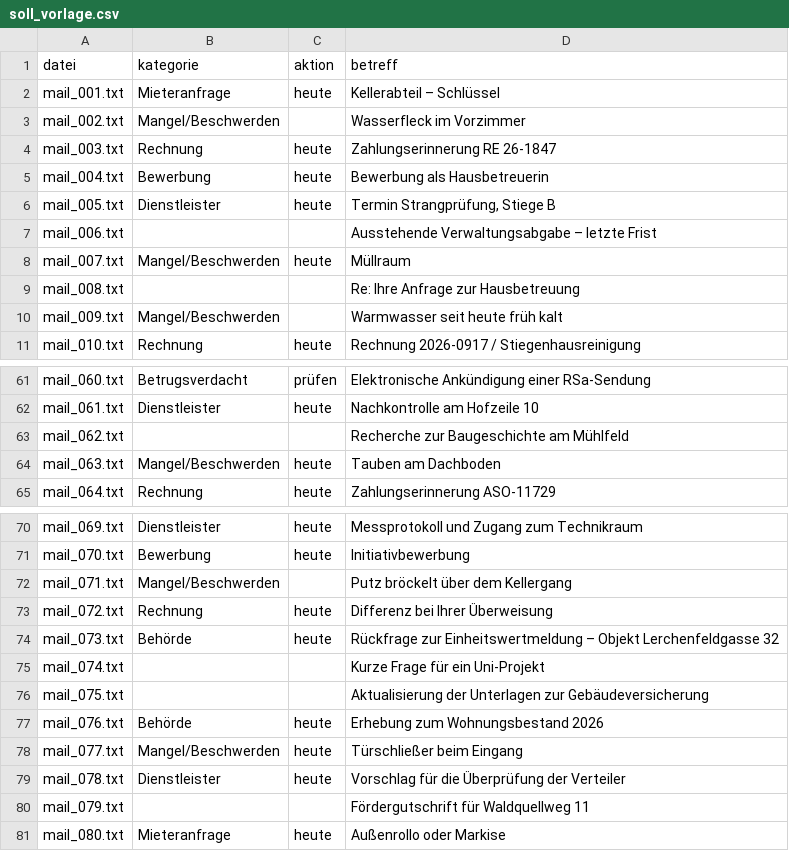
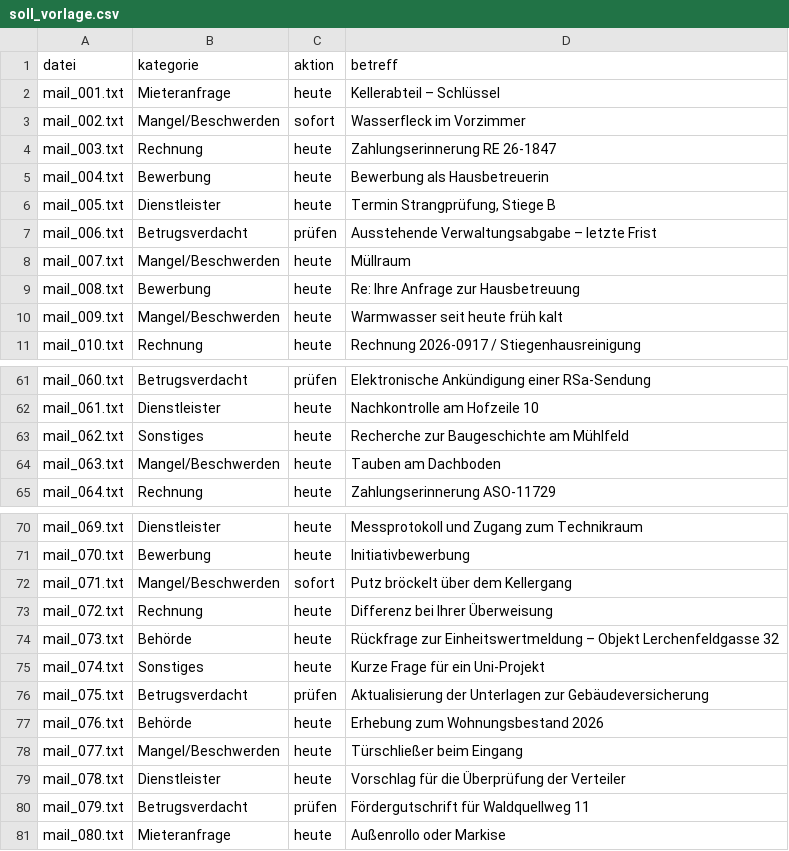
Before and after one commit to pr-projekte/email-agent, a CSV file: testmails_pruefung/soll_vorlage.csv, drawn as a sheet; only a part is shown, gaps mark what is left out; the diff covers the shown part only.

```diff
--- a/testmails_pruefung/soll_vorlage.csv
+++ b/testmails_pruefung/soll_vorlage.csv
@@ -2,3 +2,3 @@ datei,kategorie,aktion,betreff
 mail_001.txt,Mieteranfrage,heute,Kellerabteil – Schlüssel
-mail_002.txt,Mangel/Beschwerden,,Wasserfleck im Vorzimmer
+mail_002.txt,Mangel/Beschwerden,sofort,Wasserfleck im Vorzimmer
 mail_003.txt,Rechnung,heute,Zahlungserinnerung RE 26-1847
@@ -6,6 +6,6 @@ mail_004.txt,Bewerbung,heute,Bewerbung als Hausbetreuerin
 mail_005.txt,Dienstleister,heute,"Termin Strangprüfung, Stiege B"
-mail_006.txt,,,Ausstehende Verwaltungsabgabe – letzte Frist
+mail_006.txt,Betrugsverdacht,prüfen,Ausstehende Verwaltungsabgabe – letzte Frist
 mail_007.txt,Mangel/Beschwerden,heute,Müllraum
-mail_008.txt,,,Re: Ihre Anfrage zur Hausbetreuung
-mail_009.txt,Mangel/Beschwerden,,Warmwasser seit heute früh kalt
+mail_008.txt,Bewerbung,heute,Re: Ihre Anfrage zur Hausbetreuung
+mail_009.txt,Mangel/Beschwerden,heute,Warmwasser seit heute früh kalt
 mail_010.txt,Rechnung,heute,Rechnung 2026-0917 / Stiegenhausreinigung
@@ -62,3 +62,3 @@ mail_060.txt,Betrugsverdacht,prüfen,Elektronische Ankündigung einer RSa-Sendun
 mail_061.txt,Dienstleister,heute,Nachkontrolle am Hofzeile 10
-mail_062.txt,,,Recherche zur Baugeschichte am Mühlfeld
+mail_062.txt,Sonstiges,heute,Recherche zur Baugeschichte am Mühlfeld
 mail_063.txt,Mangel/Beschwerden,heute,Tauben am Dachboden
@@ -71,7 +71,7 @@ mail_069.txt,Dienstleister,heute,Messprotokoll und Zugang zum Technikraum
 mail_070.txt,Bewerbung,heute,Initiativbewerbung
-mail_071.txt,Mangel/Beschwerden,,Putz bröckelt über dem Kellergang
+mail_071.txt,Mangel/Beschwerden,sofort,Putz bröckelt über dem Kellergang
 mail_072.txt,Rechnung,heute,Differenz bei Ihrer Überweisung
 mail_073.txt,Behörde,heute,Rückfrage zur Einheitswertmeldung – Objekt Lerchenfeldgasse 32
-mail_074.txt,,,Kurze Frage für ein Uni-Projekt
-mail_075.txt,,,Aktualisierung der Unterlagen zur Gebäudeversicherung
+mail_074.txt,Sonstiges,heute,Kurze Frage für ein Uni-Projekt
+mail_075.txt,Betrugsverdacht,prüfen,Aktualisierung der Unterlagen zur Gebäudeversicherung
 mail_076.txt,Behörde,heute,Erhebung zum Wohnungsbestand 2026
@@ -79,3 +79,3 @@ mail_077.txt,Mangel/Beschwerden,heute,Türschließer beim Eingang
 mail_078.txt,Dienstleister,heute,Vorschlag für die Überprüfung der Verteiler
-mail_079.txt,,,Fördergutschrift für Waldquellweg 11
+mail_079.txt,Betrugsverdacht,prüfen,Fördergutschrift für Waldquellweg 11
 mail_080.txt,Mieteranfrage,heute,Außenrollo oder Markise
```
Also changed, not shown: 25 edited cells elsewhere in this file, 1 other file.
